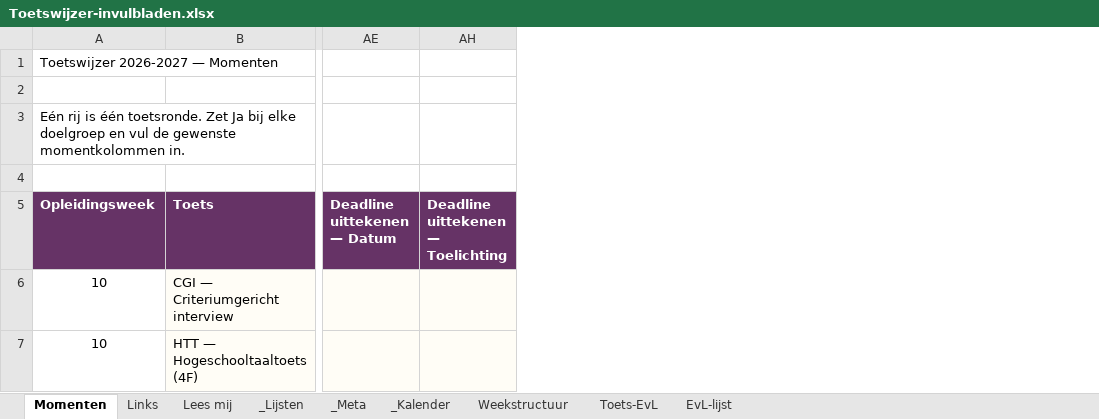
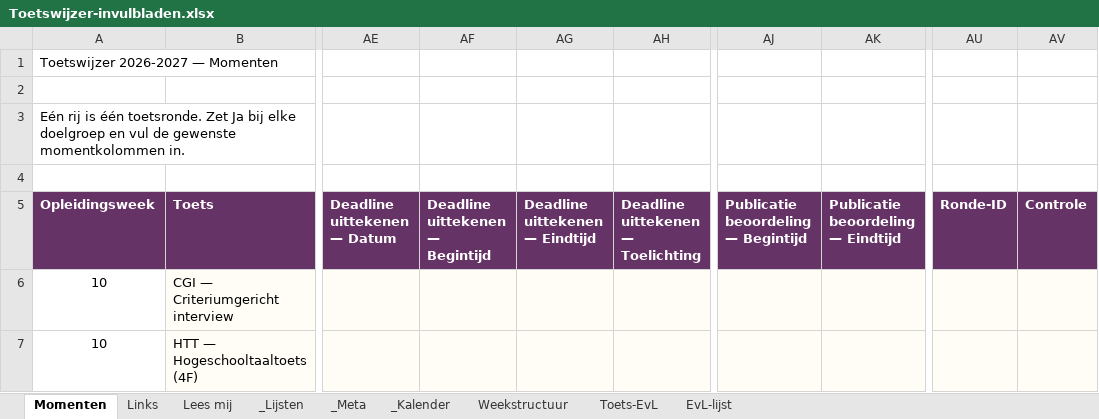
Before and after one commit to CorneelBakkes/Toetswijzer-v2.1, an Excel workbook: Toetswijzer-invulbladen.xlsx, sheet Momenten, drawn as a sheet; only a part is shown, gaps mark what is left out; values as stored, in another font and other column widths than the file's, no borders; the diff names each change by its address in the sheet, - before the commit and + after, or states it on an @@ line.

Commit message:
Add files via upload

```diff
--- a/Toetswijzer-invulbladen.xlsx (sheet Momenten)
+++ b/Toetswijzer-invulbladen.xlsx (sheet Momenten)
@@ column AF unhidden, row 5: Deadline uittekenen — Begintijd @@
@@ column AG unhidden, row 5: Deadline uittekenen — Eindtijd @@
@@ column AJ unhidden, row 5: Publicatie beoordeling — Begintijd @@
@@ column AK unhidden, row 5: Publicatie beoordeling — Eindtijd @@
@@ column AU unhidden, row 5: Ronde-ID @@
@@ column AV unhidden, row 5: Controle @@
```
